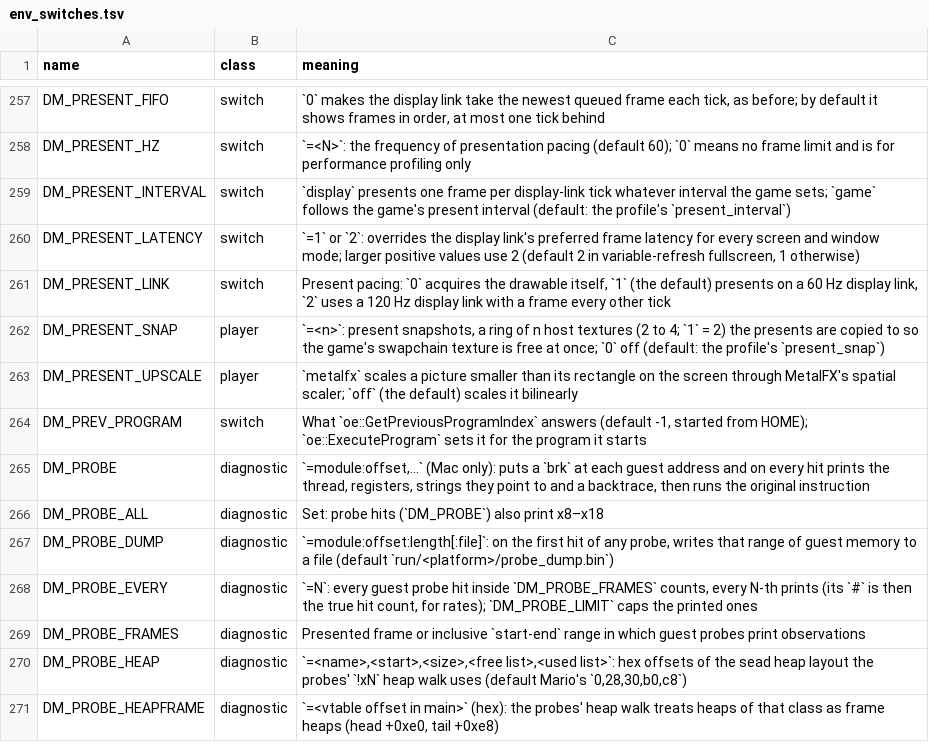
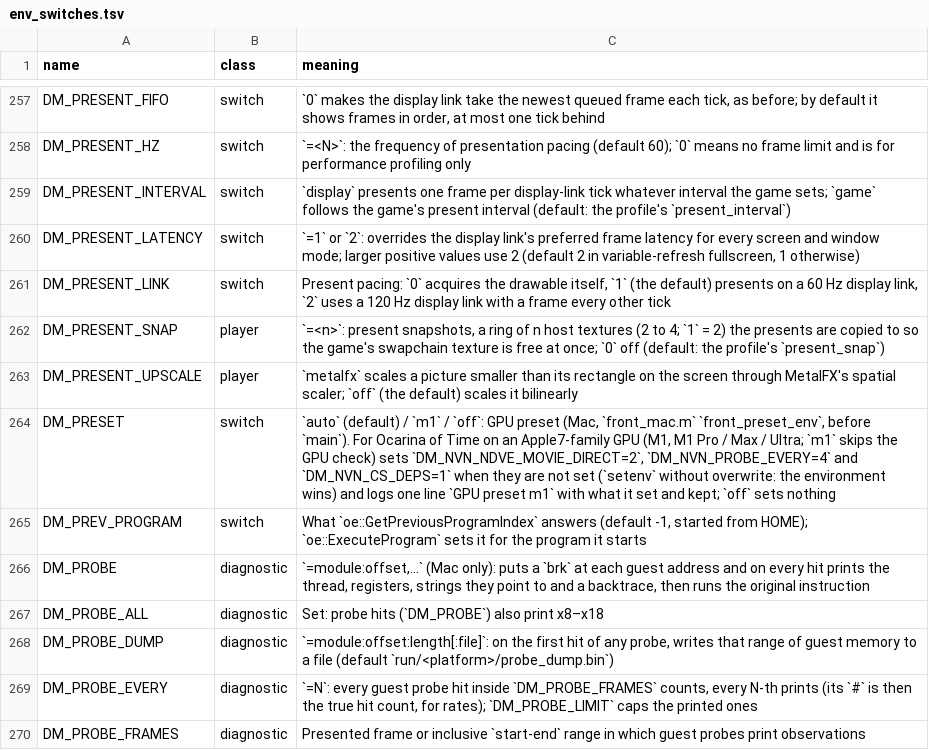
Before and after one commit to niccolofanton/nxnative, a TSV file: docs/env_switches.tsv, drawn as a sheet; only a part is shown, gaps mark what is left out; the shorter side is filled out with more unchanged rows.

```diff
--- a/docs/env_switches.tsv
+++ b/docs/env_switches.tsv
@@ -263,2 +263,3 @@ DM_PRESENT_SNAP	player	`=<n>`: present snapshots, a ring of n host textures (2 t
 DM_PRESENT_UPSCALE	player	`metalfx` scales a picture smaller than its rectangle on the screen through MetalFX's spatial scaler; `off` (the default) scales it bilinearly
+DM_PRESET	switch	`auto` (default) / `m1` / `off`: GPU preset (Mac, `front_mac.m` `front_preset_env`, before `main`). For Ocarina of Time on an Apple7-family GPU (M1, M1 Pro / Max / Ultra; `m1` skips the GPU check) sets `DM_NVN_NDVE_MOVIE_DIRECT=2`, `DM_NVN_PROBE_EVERY=4` and `DM_NVN_CS_DEPS=1` when they are not set (`setenv` without overwrite: the environment wins) and logs one line `GPU preset m1` with what it set and kept; `off` sets nothing
 DM_PREV_PROGRAM	switch	What `oe::GetPreviousProgramIndex` answers (default -1, started from HOME); `oe::ExecuteProgram` sets it for the program it starts
```
Also changed, not shown: 2 other files.
